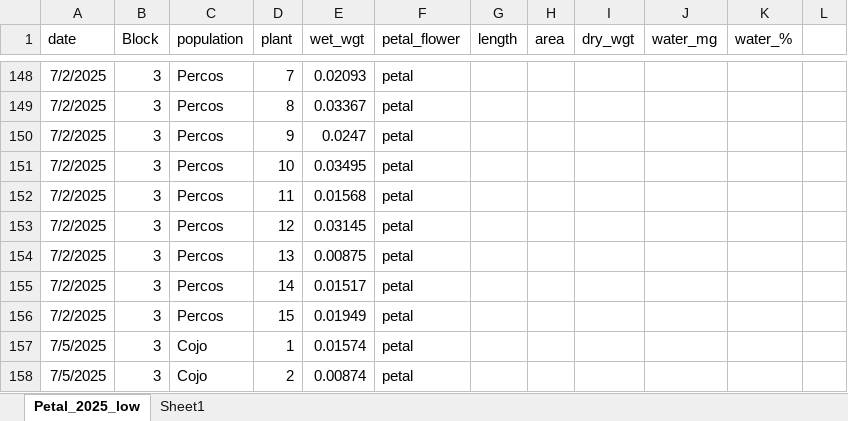
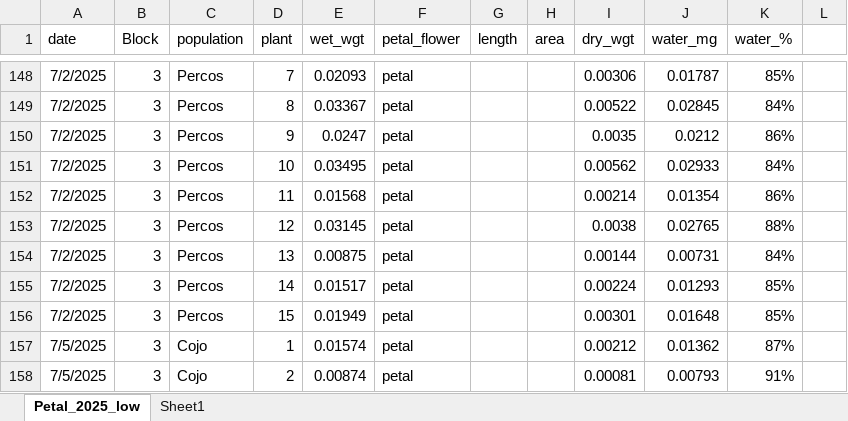
Before and after one commit to lebuhn/CApoppy, an Excel workbook: data/raw/plant/petal_weight_3.xlsx, sheet Petal_2025_low, drawn as a sheet; only a part is shown, gaps mark what is left out; values as stored, in another font and other column widths than the file's, no borders; the diff covers the shown part only; the diff names each change by its address in the sheet, - before the commit and + after, or states it on an @@ line.

Commit message:
Update petal_weight_3.xlsx
3rd round dry weights

```diff
--- a/data/raw/plant/petal_weight_3.xlsx (sheet Petal_2025_low)
+++ b/data/raw/plant/petal_weight_3.xlsx (sheet Petal_2025_low)
-I148 (dry_wgt): (empty)
+I148 (dry_wgt): 0.00306
-J148 (water_mg): (empty)
+J148 (water_mg): 0.01787
-K148 (water_%): (empty)
+K148 (water_%): 85%
-I149 (dry_wgt): (empty)
+I149 (dry_wgt): 0.00522
-J149 (water_mg): (empty)
+J149 (water_mg): 0.02845
-K149 (water_%): (empty)
+K149 (water_%): 84%
-I150 (dry_wgt): (empty)
+I150 (dry_wgt): 0.0035
-J150 (water_mg): (empty)
+J150 (water_mg): 0.0212
-K150 (water_%): (empty)
+K150 (water_%): 86%
-I151 (dry_wgt): (empty)
+I151 (dry_wgt): 0.00562
-J151 (water_mg): (empty)
+J151 (water_mg): 0.02933
-K151 (water_%): (empty)
+K151 (water_%): 84%
-I152 (dry_wgt): (empty)
+I152 (dry_wgt): 0.00214
-J152 (water_mg): (empty)
+J152 (water_mg): 0.01354
-K152 (water_%): (empty)
+K152 (water_%): 86%
-I153 (dry_wgt): (empty)
+I153 (dry_wgt): 0.0038
-J153 (water_mg): (empty)
+J153 (water_mg): 0.02765
-K153 (water_%): (empty)
+K153 (water_%): 88%
-I154 (dry_wgt): (empty)
+I154 (dry_wgt): 0.00144
-J154 (water_mg): (empty)
+J154 (water_mg): 0.00731
-K154 (water_%): (empty)
+K154 (water_%): 84%
-I155 (dry_wgt): (empty)
+I155 (dry_wgt): 0.00224
-J155 (water_mg): (empty)
+J155 (water_mg): 0.01293
-K155:K156 (water_%): (empty)
+K155:K156 (water_%): 85%
-I156 (dry_wgt): (empty)
+I156 (dry_wgt): 0.00301
-J156 (water_mg): (empty)
+J156 (water_mg): 0.01648
-I157 (dry_wgt): (empty)
+I157 (dry_wgt): 0.00212
-J157 (water_mg): (empty)
+J157 (water_mg): 0.01362
-K157 (water_%): (empty)
+K157 (water_%): 87%
-I158 (dry_wgt): (empty)
+I158 (dry_wgt): 0.00081
-J158 (water_mg): (empty)
+J158 (water_mg): 0.00793
-K158 (water_%): (empty)
+K158 (water_%): 91%
```
Also changed, not shown: 1 added row, 1 removed row and 147 edited cells elsewhere in this sheet.
